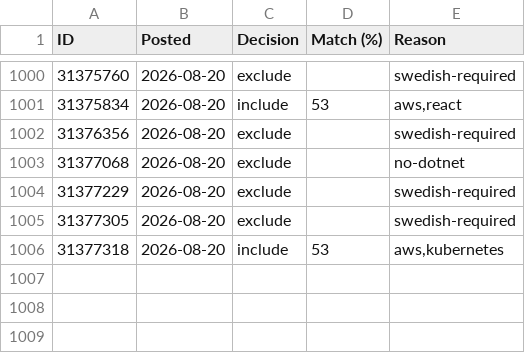
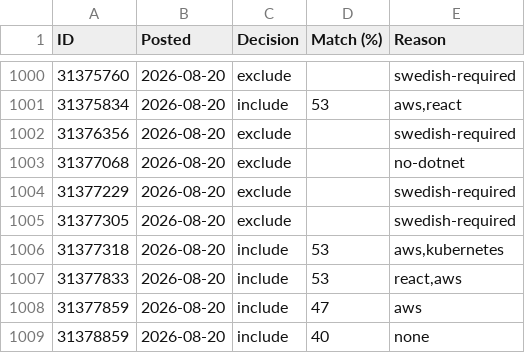
Before and after one commit to miroljub1995/job-posts, a CSV file: arbetsformedlingen.se/scan-log.csv, drawn as a sheet; only a part is shown, gaps mark what is left out.

```diff
--- a/arbetsformedlingen.se/scan-log.csv
+++ b/arbetsformedlingen.se/scan-log.csv
@@ -1006 +1006,4 @@ ID,Posted,Decision,Match (%),Reason
 31377318,2026-08-20,include,53,"aws,kubernetes"
+31377833,2026-08-20,include,53,"react,aws"
+31377859,2026-08-20,include,47,aws
+31378859,2026-08-20,include,40,none
```
Also changed, not shown: arbetsformedlingen.se/jobs.csv, 1 other file.
